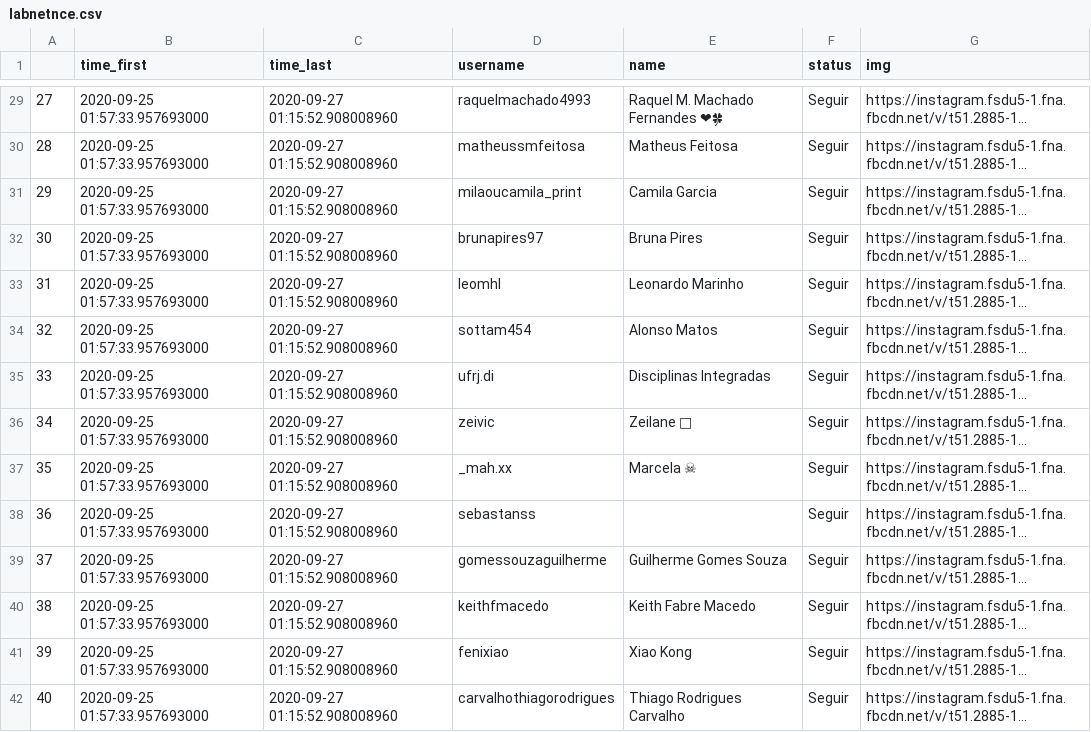
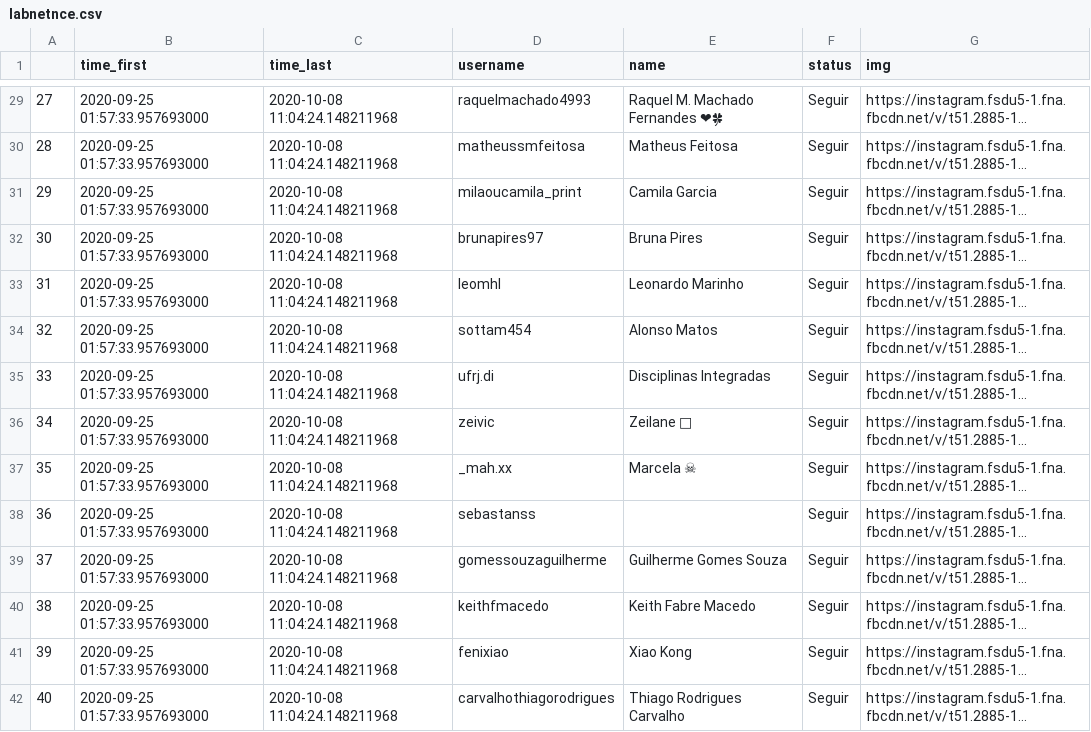
Before and after one commit to lfkopp/socialmediabot, a CSV file: followers/labnetnce.csv, drawn as a sheet; only a part is shown, gaps mark what is left out; long unchanged cells end in …; the diff covers the shown part only; the diff names each change by its address in the sheet, - before the commit and + after, or states it on an @@ line.

```diff
--- a/followers/labnetnce.csv
+++ b/followers/labnetnce.csv
-C29:C42 (time_last): 2020-09-27 01:15:52.908008960
+C29:C42 (time_last): 2020-10-08 11:04:24.148211968
```
Also changed, not shown: 114 edited cells elsewhere in this file, followers.csv, followers/bravus_tkditf.csv, 9 other files.
